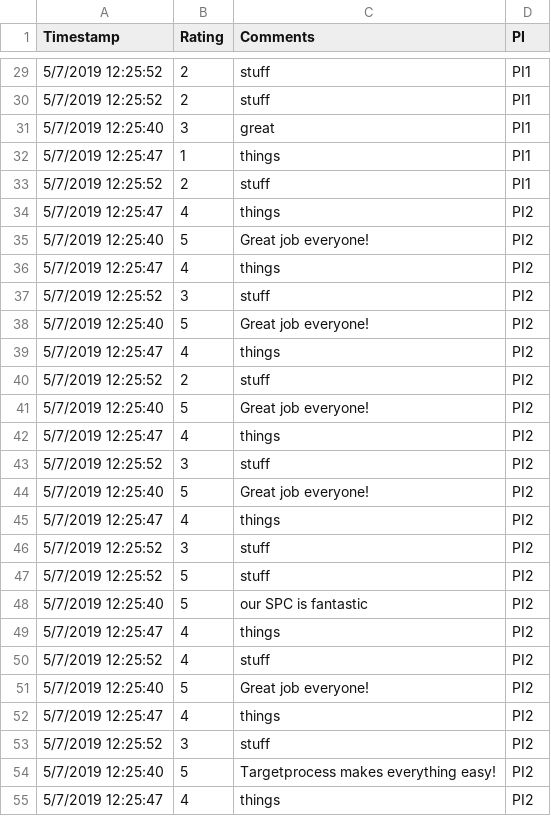
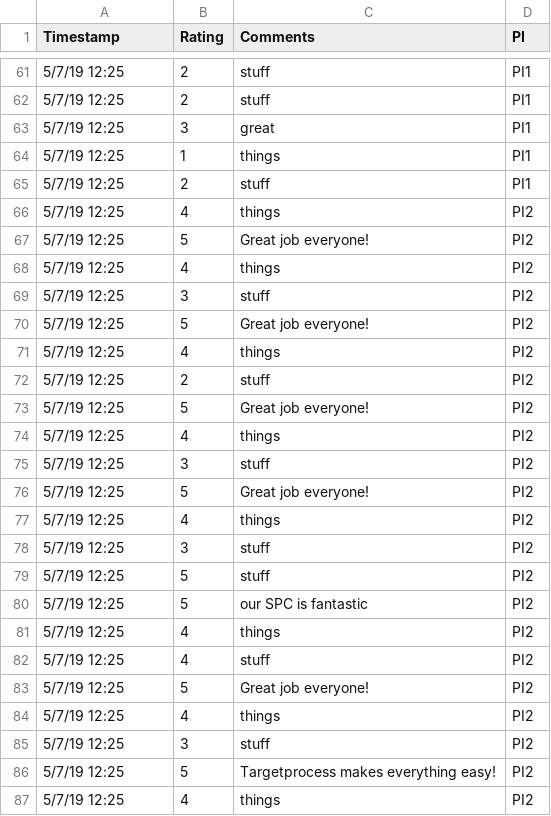
Before and after one commit to smazurk/safesolution, a CSV file: responses.csv, drawn as a sheet; only a part is shown, gaps mark what is left out; the diff covers the shown part only.

```diff
--- a/responses.csv
+++ b/responses.csv
@@ -29,27 +61,27 @@ Timestamp,Rating,Comments,PI
-5/7/2019 12:25:52,2,stuff,PI1
-5/7/2019 12:25:52,2,stuff,PI1
-5/7/2019 12:25:40,3,great,PI1
-5/7/2019 12:25:47,1,things,PI1
-5/7/2019 12:25:52,2,stuff,PI1
-5/7/2019 12:25:47,4,things,PI2
-5/7/2019 12:25:40,5,Great job everyone!,PI2
-5/7/2019 12:25:47,4,things,PI2
-5/7/2019 12:25:52,3,stuff,PI2
-5/7/2019 12:25:40,5,Great job everyone!,PI2
-5/7/2019 12:25:47,4,things,PI2
-5/7/2019 12:25:52,2,stuff,PI2
-5/7/2019 12:25:40,5,Great job everyone!,PI2
-5/7/2019 12:25:47,4,things,PI2
-5/7/2019 12:25:52,3,stuff,PI2
-5/7/2019 12:25:40,5,Great job everyone!,PI2
-5/7/2019 12:25:47,4,things,PI2
-5/7/2019 12:25:52,3,stuff,PI2
-5/7/2019 12:25:52,5,stuff,PI2
-5/7/2019 12:25:40,5,our SPC is fantastic,PI2
-5/7/2019 12:25:47,4,things,PI2
-5/7/2019 12:25:52,4,stuff,PI2
-5/7/2019 12:25:40,5,Great job everyone!,PI2
-5/7/2019 12:25:47,4,things,PI2
-5/7/2019 12:25:52,3,stuff,PI2
-5/7/2019 12:25:40,5,Targetprocess makes everything easy!,PI2
-5/7/2019 12:25:47,4,things,PI2
+5/7/19 12:25,2,stuff,PI1
+5/7/19 12:25,2,stuff,PI1
+5/7/19 12:25,3,great,PI1
+5/7/19 12:25,1,things,PI1
+5/7/19 12:25,2,stuff,PI1
+5/7/19 12:25,4,things,PI2
+5/7/19 12:25,5,Great job everyone!,PI2
+5/7/19 12:25,4,things,PI2
+5/7/19 12:25,3,stuff,PI2
+5/7/19 12:25,5,Great job everyone!,PI2
+5/7/19 12:25,4,things,PI2
+5/7/19 12:25,2,stuff,PI2
+5/7/19 12:25,5,Great job everyone!,PI2
+5/7/19 12:25,4,things,PI2
+5/7/19 12:25,3,stuff,PI2
+5/7/19 12:25,5,Great job everyone!,PI2
+5/7/19 12:25,4,things,PI2
+5/7/19 12:25,3,stuff,PI2
+5/7/19 12:25,5,stuff,PI2
+5/7/19 12:25,5,our SPC is fantastic,PI2
+5/7/19 12:25,4,things,PI2
+5/7/19 12:25,4,stuff,PI2
+5/7/19 12:25,5,Great job everyone!,PI2
+5/7/19 12:25,4,things,PI2
+5/7/19 12:25,3,stuff,PI2
+5/7/19 12:25,5,Targetprocess makes everything easy!,PI2
+5/7/19 12:25,4,things,PI2
```
Also changed, not shown: 32 added rows and 31 edited cells elsewhere in this file.
